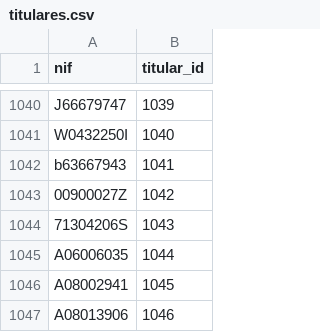
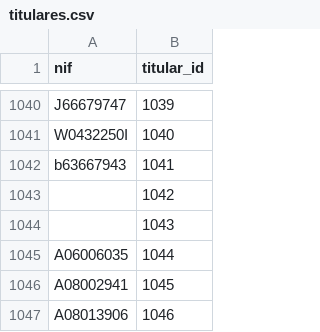
Before and after one commit to Ruthlessallen/Turismo-y-Barcelona, a CSV file: data/bronze/titulares.csv, drawn as a sheet; only a part is shown, gaps mark what is left out.

```diff
--- a/data/bronze/titulares.csv
+++ b/data/bronze/titulares.csv
@@ -1042,4 +1042,4 @@ W0432250I,1040
 b63667943,1041
-00900027Z,1042
-71304206S,1043
+,1042
+,1043
 A06006035,1044
```
Also changed, not shown: 8 other files.
